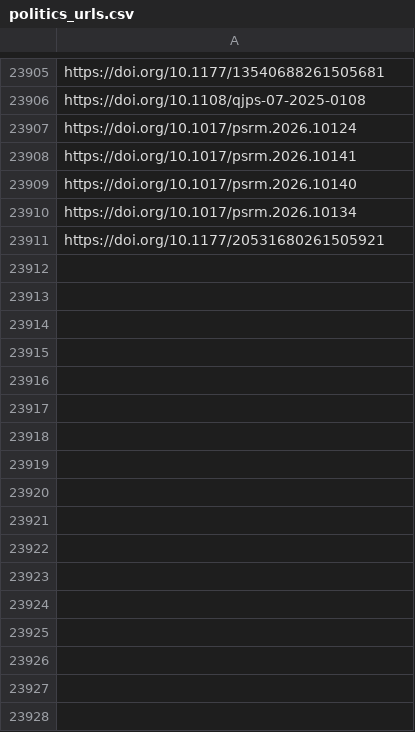
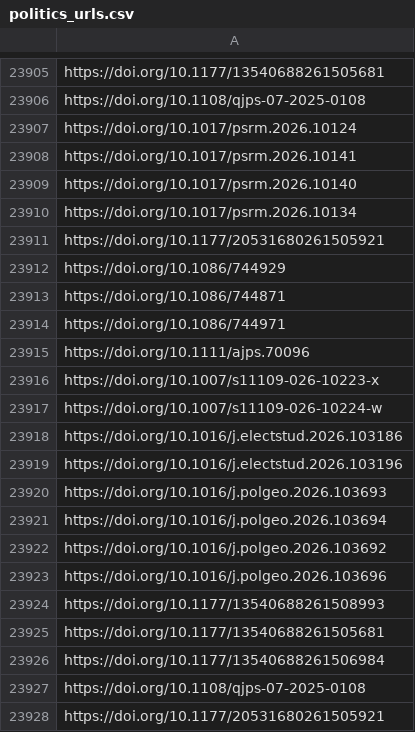
Before and after one commit to jacob-long/picnic, a CSV file: memory/politics_urls.csv, drawn as a sheet; only a part is shown, gaps mark what is left out; the diff names each change by its address in the sheet, - before the commit and + after, or states it on an @@ line.

```diff
--- a/memory/politics_urls.csv
+++ b/memory/politics_urls.csv
+row 23912: https://doi.org/10.1086/744929
+row 23913: https://doi.org/10.1086/744871
+row 23914: https://doi.org/10.1086/744971
+row 23915: https://doi.org/10.1111/ajps.70096
+row 23916: https://doi.org/10.1007/s11109-026-10223-x
+row 23917: https://doi.org/10.1007/s11109-026-10224-w
+row 23918: https://doi.org/10.1016/j.electstud.2026.103186
+row 23919: https://doi.org/10.1016/j.electstud.2026.103196
+row 23920: https://doi.org/10.1016/j.polgeo.2026.103693
+row 23921: https://doi.org/10.1016/j.polgeo.2026.103694
+row 23922: https://doi.org/10.1016/j.polgeo.2026.103692
+row 23923: https://doi.org/10.1016/j.polgeo.2026.103696
+row 23924: https://doi.org/10.1177/13540688261508993
+row 23925: https://doi.org/10.1177/13540688261505681
+row 23926: https://doi.org/10.1177/13540688261506984
+row 23927: https://doi.org/10.1108/qjps-07-2025-0108
+row 23928: https://doi.org/10.1177/20531680261505921
```
Also changed, not shown: memory/po_urls.csv, memory/psych_urls.csv, 11 other files.
